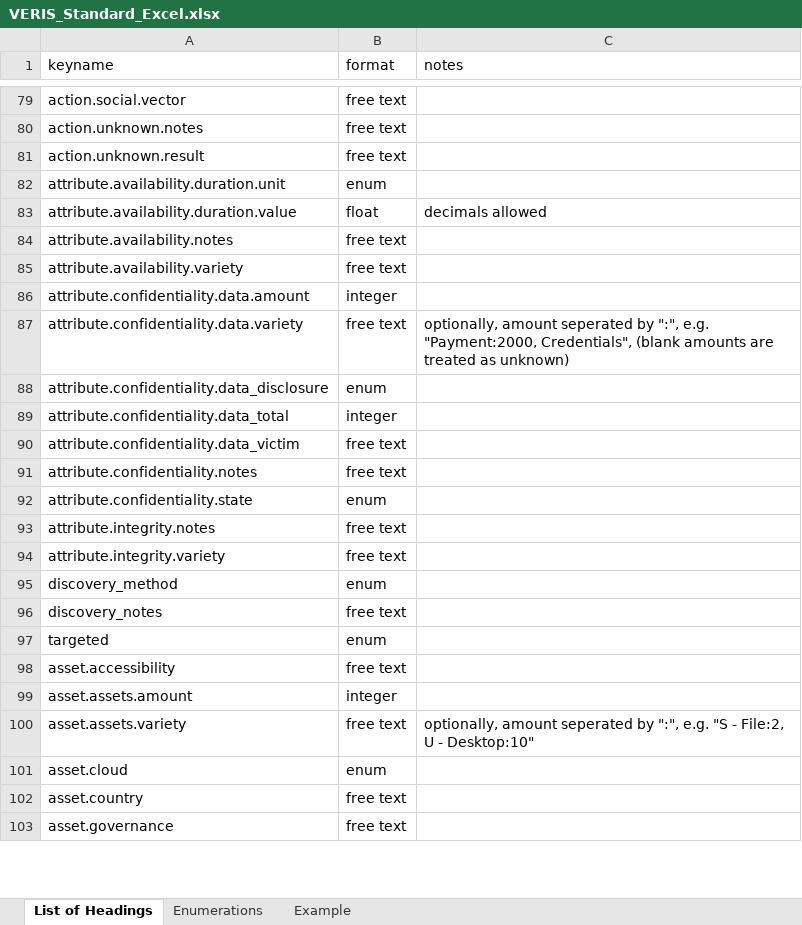
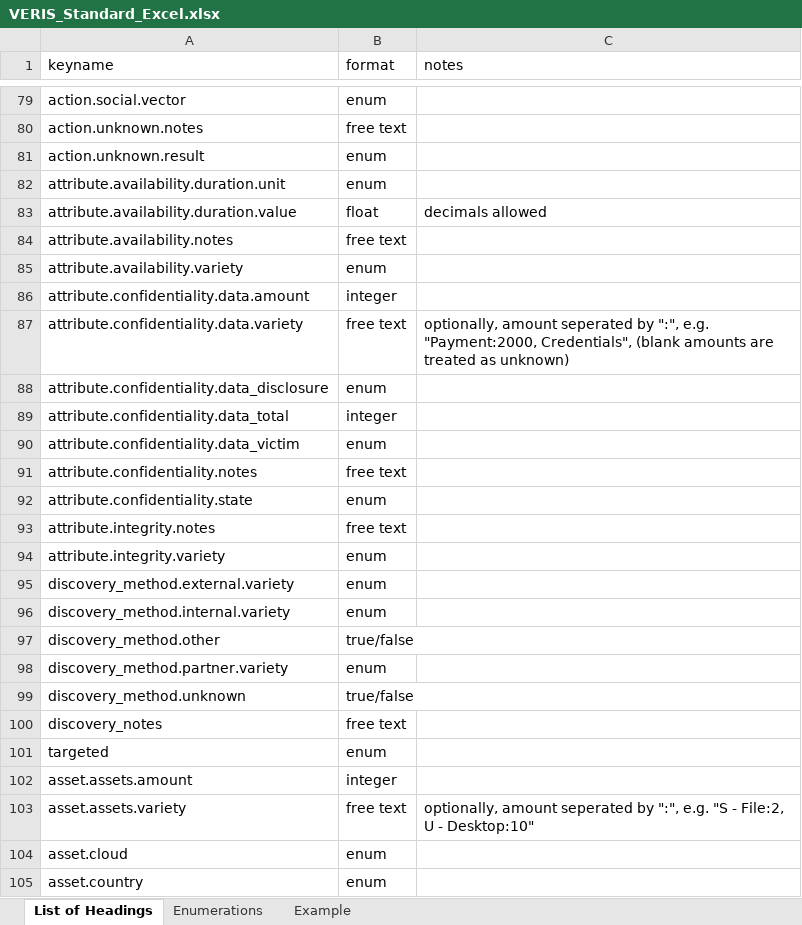
Before and after one commit to vz-risk/veris, an Excel workbook: VERIS_Standard_Excel.xlsx, sheet List of Headings, drawn as a sheet; only a part is shown, gaps mark what is left out; values as stored, in another font and other column widths than the file's, no borders; removed rows and columns are numbered as before the commit, all else as after; the diff covers the shown part only; the diff names each change by its address in the sheet, - before the commit and + after, or states it on an @@ line.

```diff
--- a/VERIS_Standard_Excel.xlsx (sheet List of Headings)
+++ b/VERIS_Standard_Excel.xlsx (sheet List of Headings)
-B79 (format): free text
+B79 (format): enum
-B81 (format): free text
+B81 (format): enum
-B85 (format): free text
+B85 (format): enum
-B90 (format): free text
+B90 (format): enum
-B94 (format): free text
+B94 (format): enum
+row 95: discovery_method.external.variety | enum
+row 96: discovery_method.internal.variety | enum
+row 97: discovery_method.other | true/false
-A98 (keyname): discovery_method
+A98 (keyname): discovery_method.partner.variety
+row 99: discovery_method.unknown | true/false
-row 98: asset.accessibility | free text
-B105 (format): free text
+B105 (format): enum
-row 103: asset.governance | free text
```
Also changed, not shown: 12 added rows and 30 edited cells elsewhere in this sheet, sheet Enumerations, sheet Example, 11 other files.
